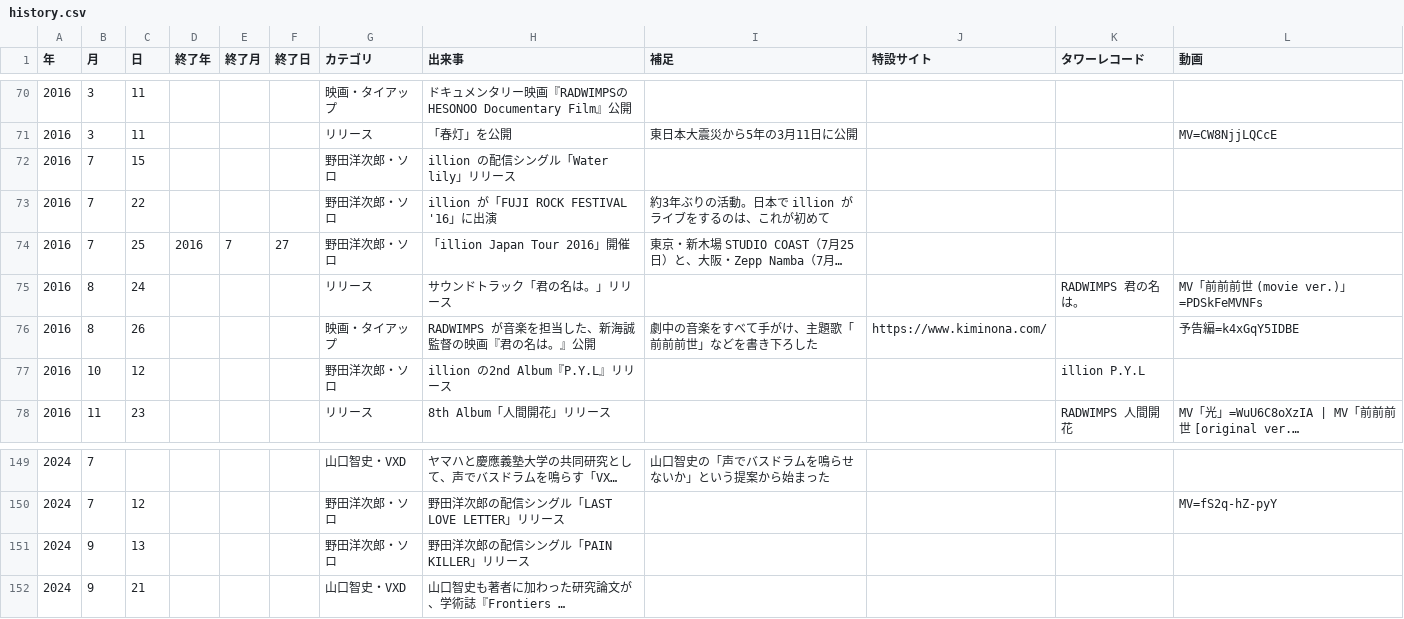
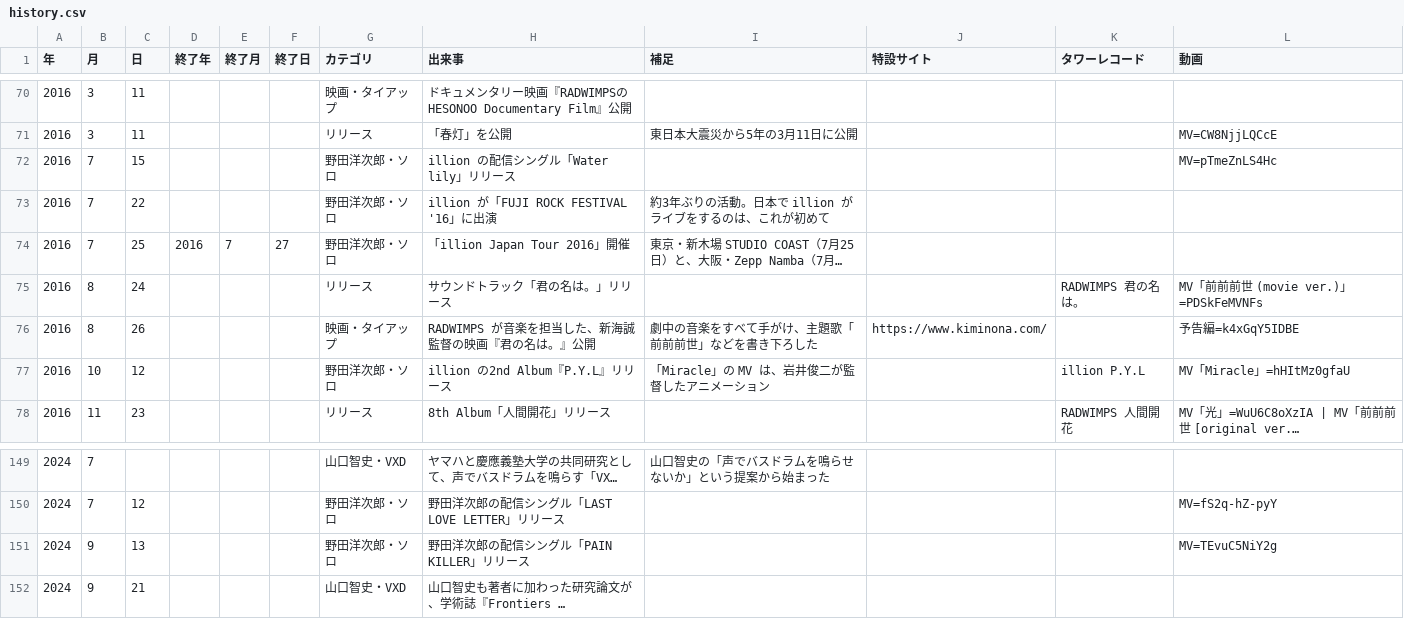
Before and after one commit to radwimps-archive/radwimps-interview-index, a CSV file: data/history.csv, drawn as a sheet; only a part is shown, gaps mark what is left out; long unchanged cells end in …; the diff names each change by its address in the sheet, - before the commit and + after, or states it on an @@ line.

```diff
--- a/data/history.csv
+++ b/data/history.csv
-L72 (動画): (empty)
+L72 (動画): MV=pTmeZnLS4Hc
-I77 (補足): (empty)
+I77 (補足): 「Miracle」の MV は、岩井俊二が監督したアニメーション
-L77 (動画): (empty)
+L77 (動画): MV「Miracle」=hHItMz0gfaU
-L151 (動画): (empty)
+L151 (動画): MV=TEvuC5NiY2g
```
